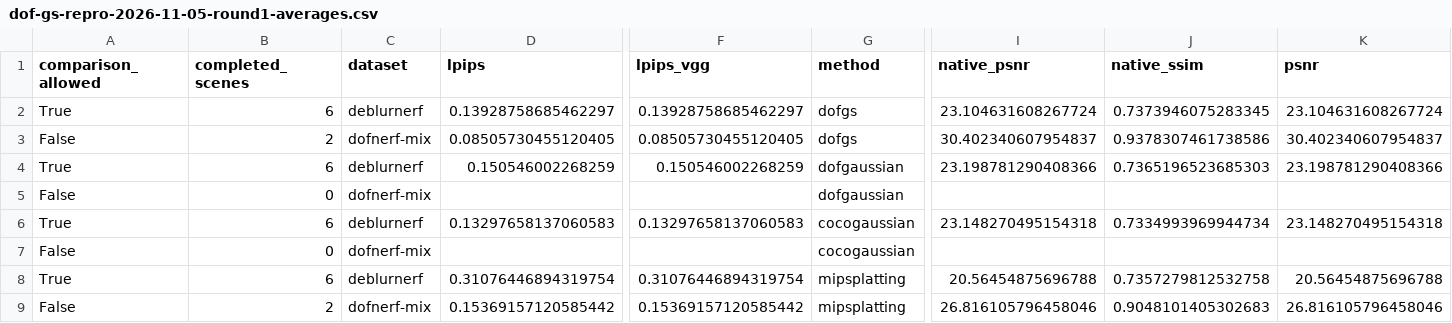
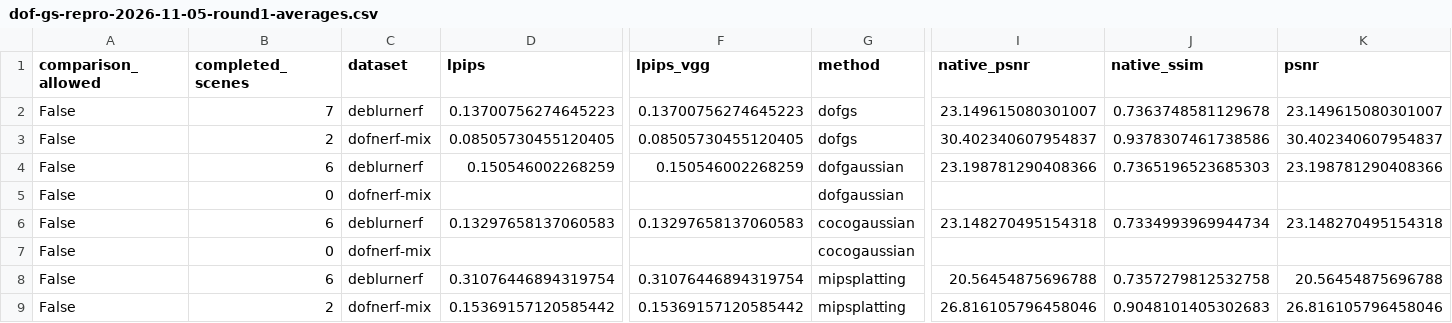
Before and after one commit to mengmcy1/OPPO-depth-guided-video-bokeh, a CSV file: 03_实验记录/records/dof-gs-repro-2026-11-05-round1-averages.csv, drawn as a sheet; only a part is shown, gaps mark what is left out; removed rows and columns are numbered as before the commit, all else as after; rows hold the shown columns only; the diff names each change by its address in the sheet, - before the commit and + after, or states it on an @@ line.

```diff
--- a/03_实验记录/records/dof-gs-repro-2026-11-05-round1-averages.csv
+++ b/03_实验记录/records/dof-gs-repro-2026-11-05-round1-averages.csv
-row 2: True | 6 | deblurnerf | 0.13928758685462297 | 0.13928758685462297 | dofgs | 23.104631608267724 | 0.7373946075283345 | 23.104631608267724
+row 2: False | 7 | deblurnerf | 0.13700756274645223 | 0.13700756274645223 | dofgs | 23.149615080301007 | 0.7363748581129678 | 23.149615080301007
-A4 (comparison_allowed): True
+A4 (comparison_allowed): False
-A6 (comparison_allowed): True
+A6 (comparison_allowed): False
-A8 (comparison_allowed): True
+A8 (comparison_allowed): False
```
Also changed, not shown: 03_实验记录/records/dof-gs-repro-2026-11-05-round1-A-and-R0.csv, 2 other files.
